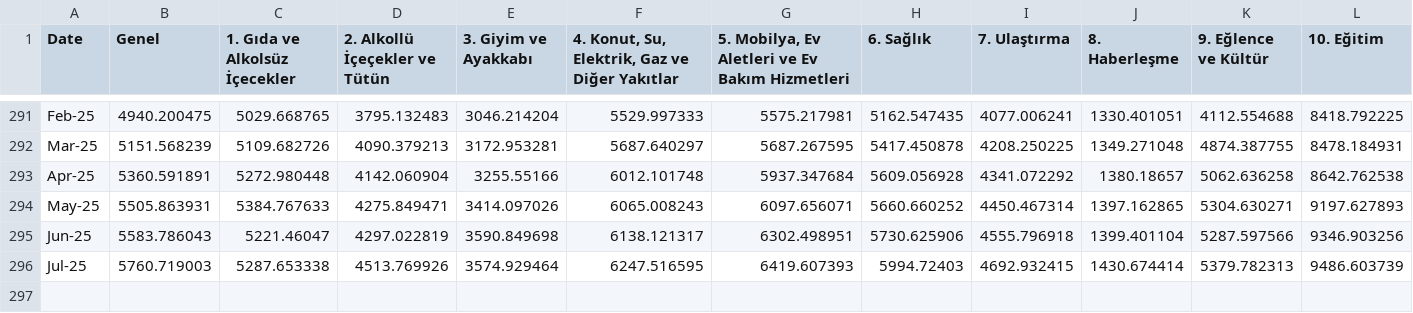
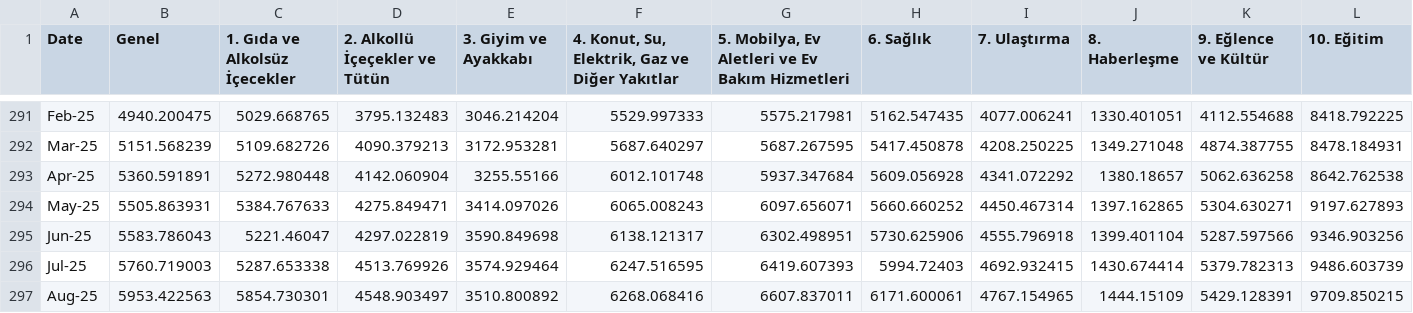
Before and after one commit to RYucel/TUFE_hesaplama_v3, a CSV file: KKTC_TUFE_HarcamaGruplar_2001-2025.csv, drawn as a sheet; only a part is shown, gaps mark what is left out; rows hold the shown columns only; the diff names each change by its address in the sheet, - before the commit and + after, or states it on an @@ line.

Commit message:
Add files via upload

```diff
--- a/KKTC_TUFE_HarcamaGruplar_2001-2025.csv
+++ b/KKTC_TUFE_HarcamaGruplar_2001-2025.csv
+row 297: Aug-25 | 5953.422563 | 5854.730301 | 4548.903497 | 3510.800892 | 6268.068416 | 6607.837011 | 6171.600061 | 4767.154965 | 1444.15109 | 5429.128391 | 9709.850215
```
